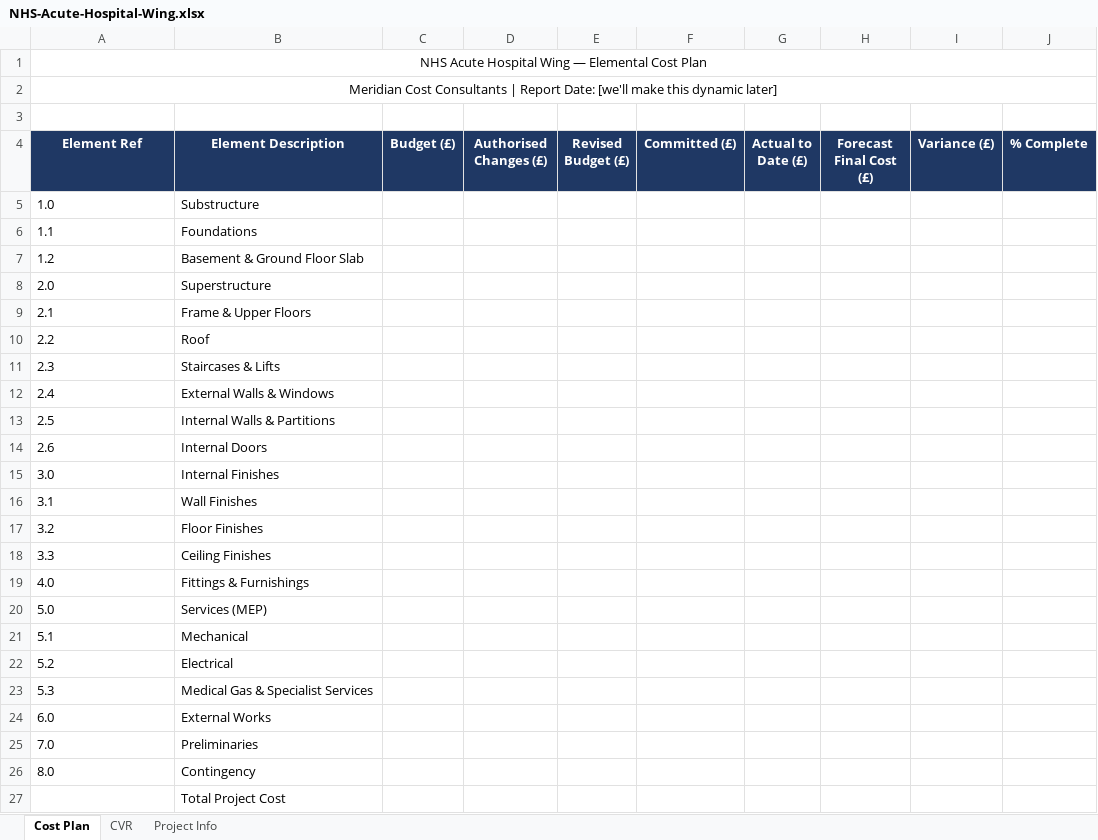
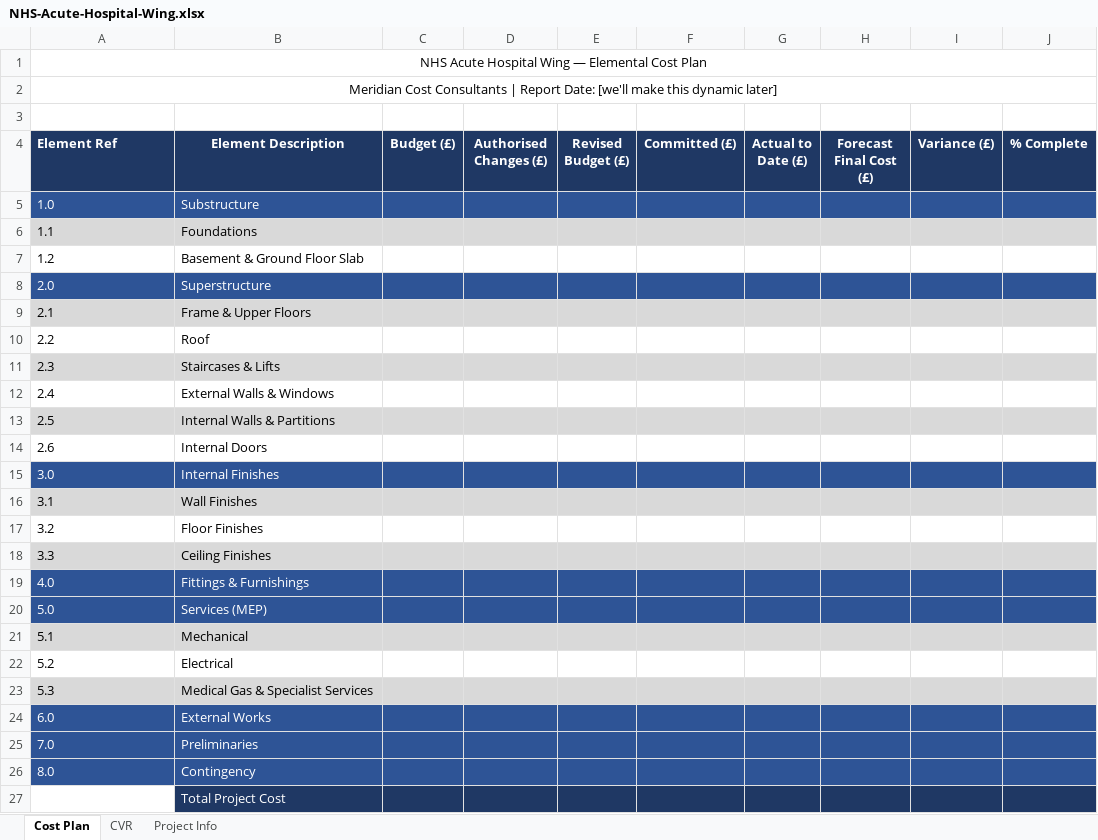
Before and after one commit to tonCodesData/project-cost-control, an Excel workbook: cost-plans/NHS-Acute-Hospital-Wing.xlsx, sheet Cost Plan, drawn as a sheet; values as stored, in another font and other column widths than the file's, no borders; the diff names each change by its address in the sheet, - before the commit and + after, or states it on an @@ line.

```diff
--- a/cost-plans/NHS-Acute-Hospital-Wing.xlsx (sheet Cost Plan)
+++ b/cost-plans/NHS-Acute-Hospital-Wing.xlsx (sheet Cost Plan)
-A4 alignment: center
+A4 alignment: left
-A5:J5 fill: none
+A5:J5 fill: #2E5496
-A5:B5 text colour: black
+A5:B5 text colour: #FFFFFF
-A6:J6 fill: none
+A6:J6 fill: #D9D9D9
-A8:J8 fill: none
+A8:J8 fill: #2E5496
-A8:B8 text colour: black
+A8:B8 text colour: #FFFFFF
-A9:J9 fill: none
+A9:J9 fill: #D9D9D9
-A11:J11 fill: none
+A11:J11 fill: #D9D9D9
-A13:J13 fill: none
+A13:J13 fill: #D9D9D9
-A15:J15 fill: none
+A15:J15 fill: #2E5496
-A15:B15 text colour: black
+A15:B15 text colour: #FFFFFF
-A16:J16 fill: none
+A16:J16 fill: #D9D9D9
-A18:J18 fill: none
+A18:J18 fill: #D9D9D9
-A19:J20 fill: none
+A19:J20 fill: #2E5496
-A19:B20 text colour: black
+A19:B20 text colour: #FFFFFF
-A21:J21 fill: none
+A21:J21 fill: #D9D9D9
-A23:J23 fill: none
+A23:J23 fill: #D9D9D9
-A24:J26 fill: none
+A24:J26 fill: #2E5496
-A24:B26 text colour: black
+A24:B26 text colour: #FFFFFF
-B27 text colour: black
+B27 text colour: #FFFFFF
-B27:J27 fill: none
+B27:J27 fill: #1F3864
```
